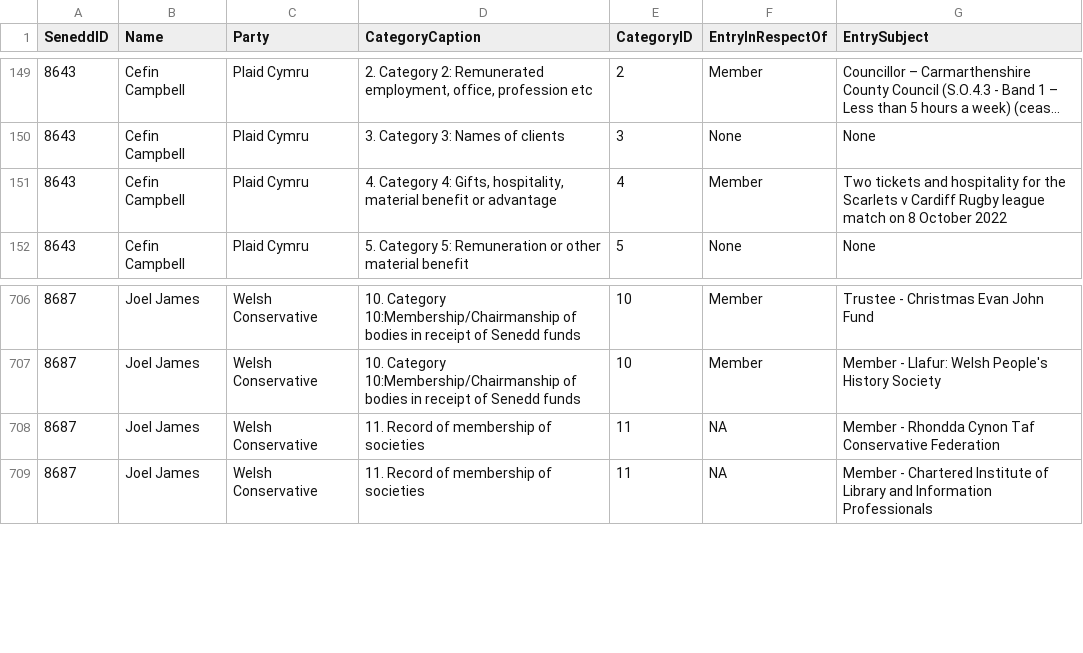
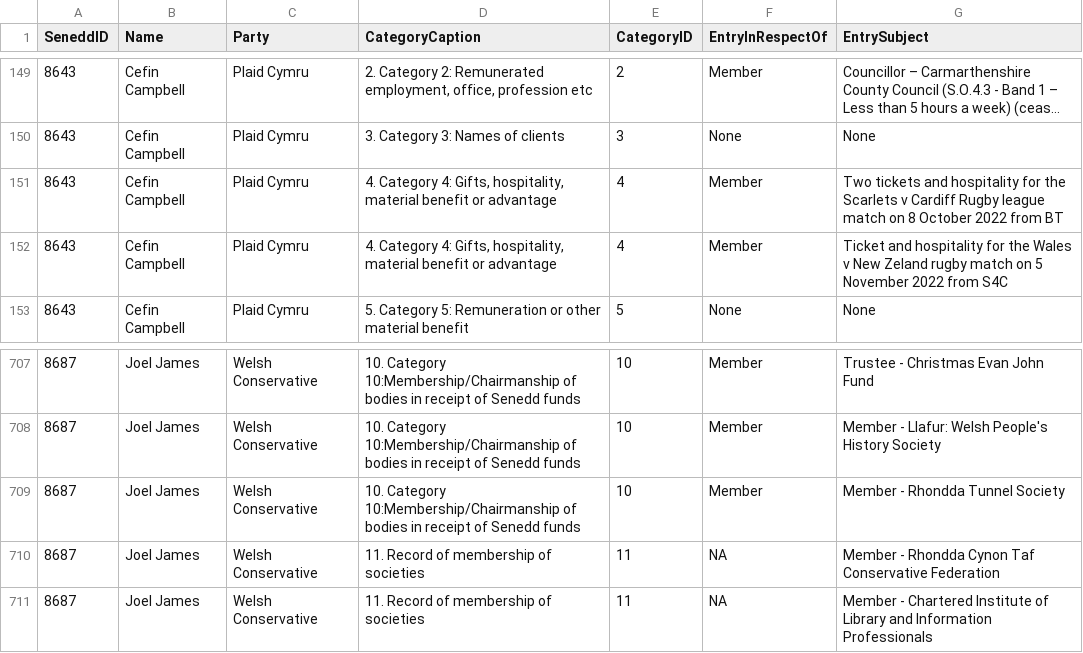
Before and after one commit to stupidpupil/senedd_scraper, a CSV file: interests.csv, drawn as a sheet; only a part is shown, gaps mark what is left out; long unchanged cells end in …; the diff names each change by its address in the sheet, - before the commit and + after, or states it on an @@ line.

```diff
--- a/interests.csv
+++ b/interests.csv
-G151 (EntrySubject): …October 2022
+G151 (EntrySubject): …October 2022 from BT
+row 152: 8643 | Cefin Campbell | Plaid Cymru | 4. Category 4: Gifts, hospitality, material benefit or advantage | 4 | Member | Ticket and hospitality for the Wales v New Zeland rugby match on 5 November 2022 from S4C
+row 709: 8687 | Joel James | Welsh Conservative | 10. Category 10:Membership/Chairmanship of bodies in receipt of Senedd funds | 10 | Member | Member - Rhondda Tunnel Society
```
Also changed, not shown: registers_by_senedd_id/8643.csv, registers_by_senedd_id/8687.csv, 1 other file.
